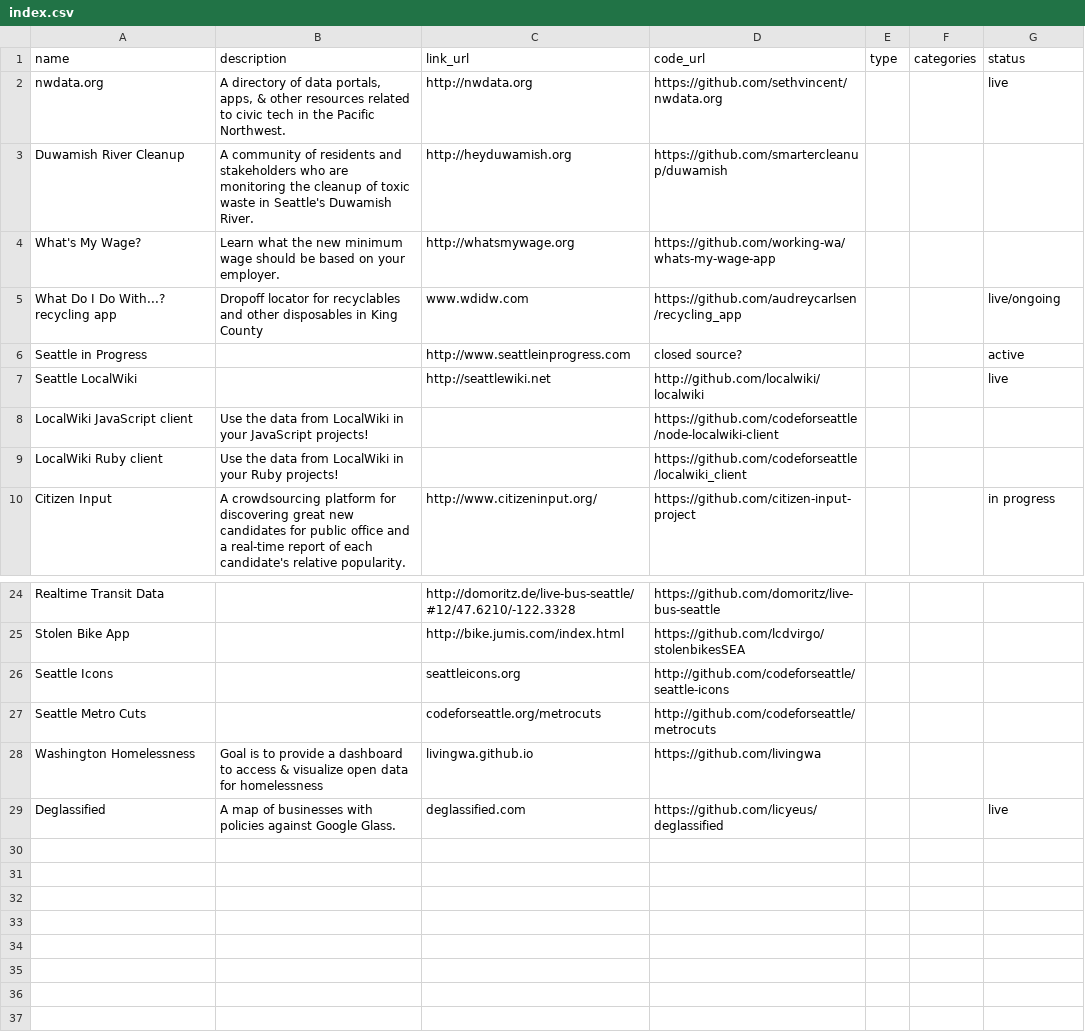
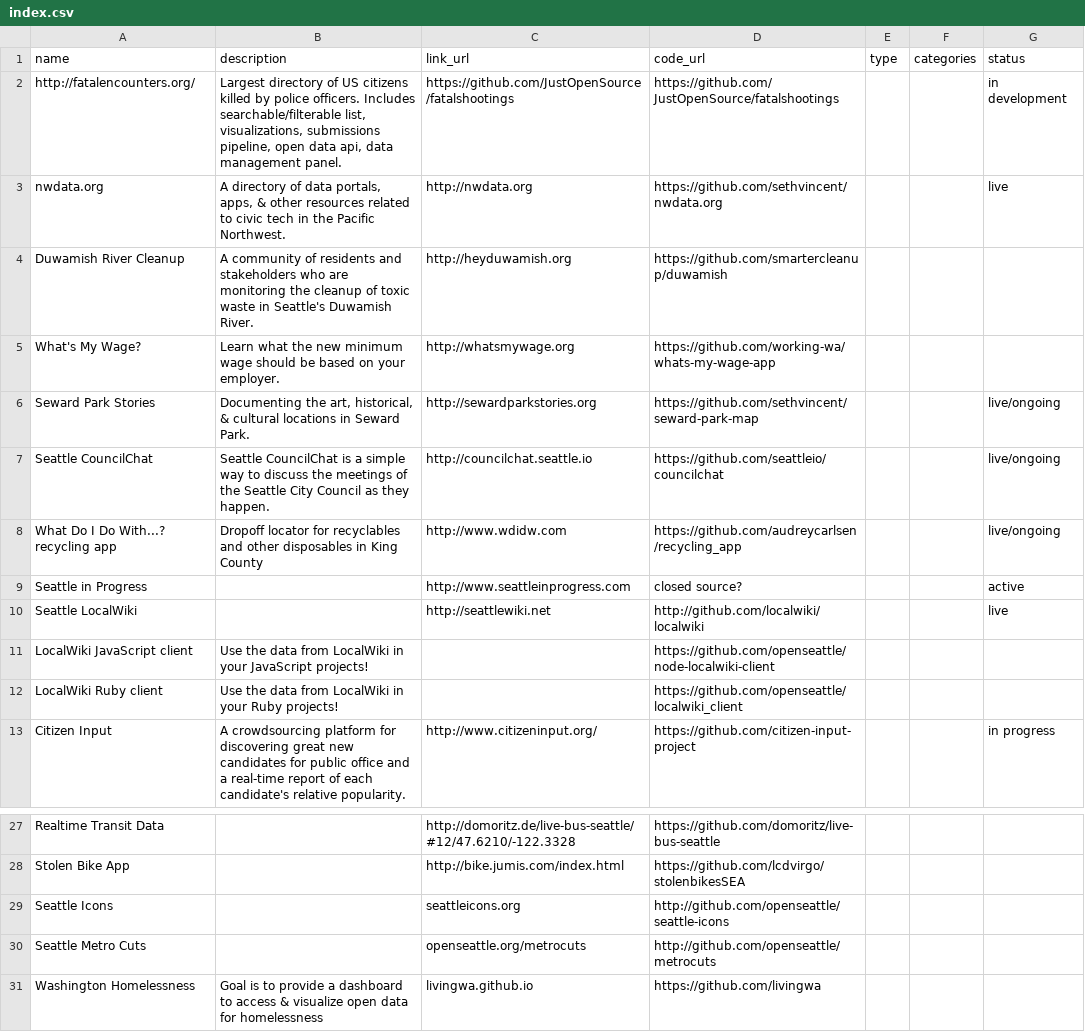
Before and after one commit to openseattle/openseattle.github.io, a CSV file: projects/index.csv, drawn as a sheet; only a part is shown, gaps mark what is left out; the shorter side is filled out with more unchanged rows.

Commit message:
Rebrand all "Code for Seattle" to "Open Seattle"

```diff
--- a/projects/index.csv
+++ b/projects/index.csv
@@ -1,2 +1,3 @@
 name,description,link_url,code_url,type,categories,status
+http://fatalencounters.org/,"Largest directory of US citizens killed by police officers. Includes searchable/filterable list, visualizations, submissions pipeline, open data api, data management panel.",https://github.com/JustOpenSource/fatalshootings,https://github.com/JustOpenSource/fatalshootings,,,in development
 nwdata.org,"A directory of data portals, apps, & other resources related to civic tech in the Pacific Northwest.",http://nwdata.org,https://github.com/sethvincent/nwdata.org,,,live
@@ -4,7 +5,9 @@ Duwamish River Cleanup,A community of residents and stakeholders who are monitor
 What's My Wage?,Learn what the new minimum wage should be based on your employer.,http://whatsmywage.org,https://github.com/working-wa/whats-my-wage-app,,,
-What Do I Do With...? recycling app,Dropoff locator for recyclables and other disposables in King County,www.wdidw.com,https://github.com/audreycarlsen/recycling_app,,,live/ongoing
+Seward Park Stories,"Documenting the art, historical, & cultural locations in Seward Park.",http://sewardparkstories.org,https://github.com/sethvincent/seward-park-map,,,live/ongoing
+Seattle CouncilChat,Seattle CouncilChat is a simple way to discuss the meetings of the Seattle City Council as they happen.,http://councilchat.seattle.io,https://github.com/seattleio/councilchat,,,live/ongoing
+What Do I Do With...? recycling app,Dropoff locator for recyclables and other disposables in King County,http://www.wdidw.com,https://github.com/audreycarlsen/recycling_app,,,live/ongoing
 Seattle in Progress,,http://www.seattleinprogress.com,closed source?,,,active
 Seattle LocalWiki,,http://seattlewiki.net,http://github.com/localwiki/localwiki,,,live
-LocalWiki JavaScript client,Use the data from LocalWiki in your JavaScript projects!,,https://github.com/codeforseattle/node-localwiki-client,,,
-LocalWiki Ruby client,Use the data from LocalWiki in your Ruby projects!,,https://github.com/codeforseattle/localwiki_client,,,
+LocalWiki JavaScript client,Use the data from LocalWiki in your JavaScript projects!,,https://github.com/openseattle/node-localwiki-client,,,
+LocalWiki Ruby client,Use the data from LocalWiki in your Ruby projects!,,https://github.com/openseattle/localwiki_client,,,
 Citizen Input,A crowdsourcing platform for discovering great new candidates for public office and a real-time report of each candidate's relative popularity.,http://www.citizeninput.org/,https://github.com/citizen-input-project,,,in progress
@@ -25,4 +28,4 @@ Realtime Transit Data,,http://domoritz.de/live-bus-seattle/#12/47.6210/-122.3328
 Stolen Bike App,,http://bike.jumis.com/index.html,https://github.com/lcdvirgo/stolenbikesSEA,,,
-Seattle Icons,,seattleicons.org,http://github.com/codeforseattle/seattle-icons,,,
-Seattle Metro Cuts,,codeforseattle.org/metrocuts,http://github.com/codeforseattle/metrocuts,,,
+Seattle Icons,,seattleicons.org,http://github.com/openseattle/seattle-icons,,,
+Seattle Metro Cuts,,openseattle.org/metrocuts,http://github.com/openseattle/metrocuts,,,
 Washington Homelessness,Goal is to provide a dashboard to access & visualize open data for homelessness,livingwa.github.io,https://github.com/livingwa,,,
```
Also changed, not shown: 33 other files.
